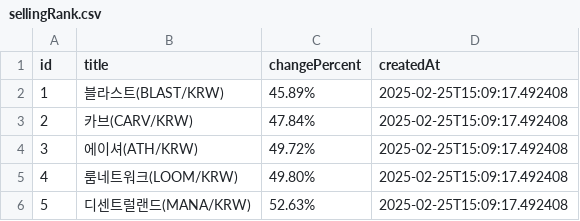
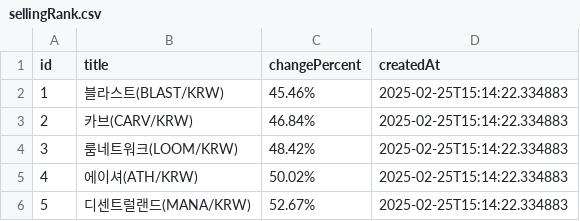
Before and after one commit to zzanggyu/Cryptocurrency-Mock-Trading-Platform-for-Beginner-Investors, a CSV file: crawler/csv/sellingRank.csv, drawn as a sheet.

```diff
--- a/crawler/csv/sellingRank.csv
+++ b/crawler/csv/sellingRank.csv
@@ -1,6 +1,6 @@
 id,title,changePercent,createdAt
-1,블라스트(BLAST/KRW),45.89%,2025-02-25T15:09:17.492408
-2,카브(CARV/KRW),47.84%,2025-02-25T15:09:17.492408
-3,에이셔(ATH/KRW),49.72%,2025-02-25T15:09:17.492408
-4,룸네트워크(LOOM/KRW),49.80%,2025-02-25T15:09:17.492408
-5,디센트럴랜드(MANA/KRW),52.63%,2025-02-25T15:09:17.492408
+1,블라스트(BLAST/KRW),45.46%,2025-02-25T15:14:22.334883
+2,카브(CARV/KRW),46.84%,2025-02-25T15:14:22.334883
+3,룸네트워크(LOOM/KRW),48.42%,2025-02-25T15:14:22.334883
+4,에이셔(ATH/KRW),50.02%,2025-02-25T15:14:22.334883
+5,디센트럴랜드(MANA/KRW),52.67%,2025-02-25T15:14:22.334883
```
Also changed, not shown: crawler/csv/assetInfo.csv, crawler/csv/buyingRank.csv, 2 other files.
